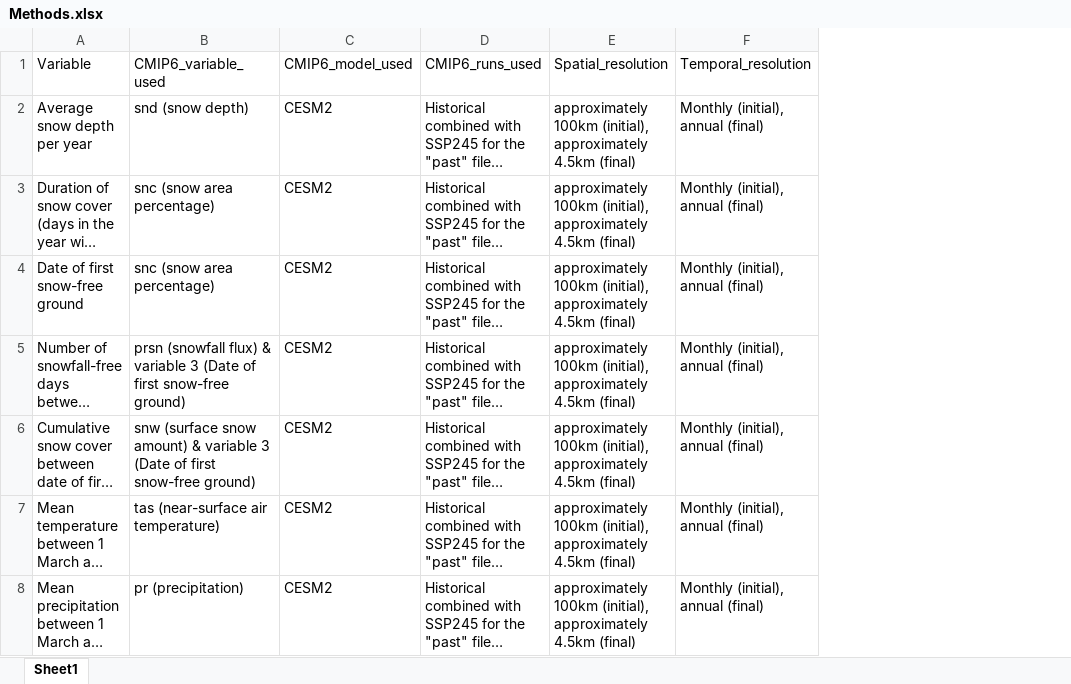
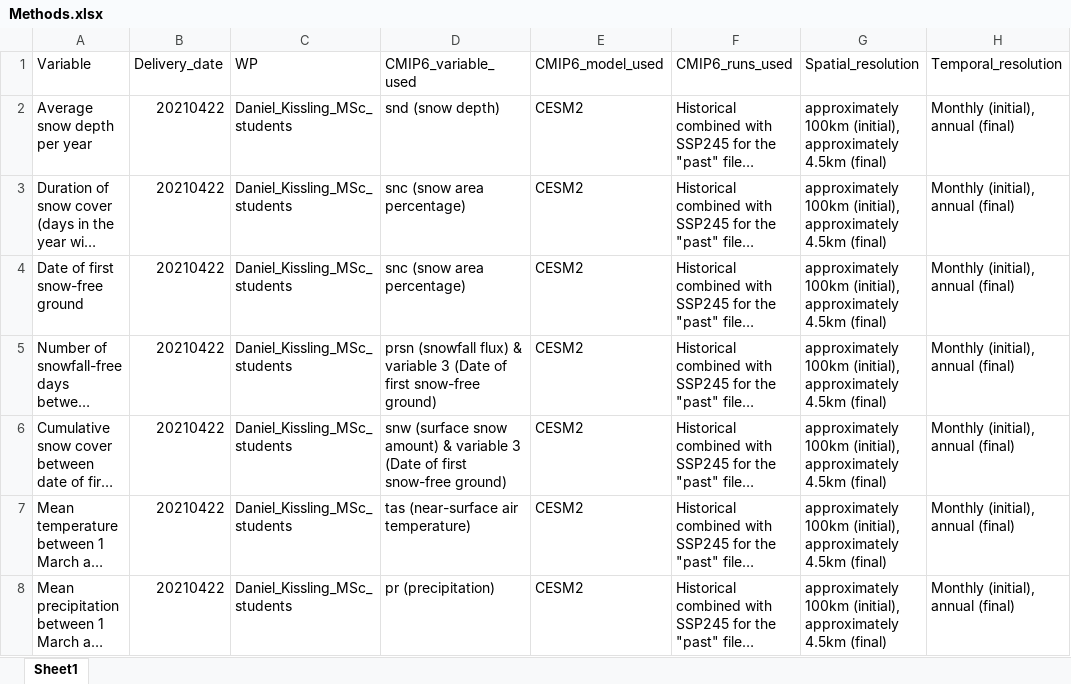
Before and after one commit to NSkyllas/Arctic_migrants, an Excel workbook: Methods.xlsx, sheet Sheet1, drawn as a sheet; only a part is shown; long unchanged cells end in …; values as stored, in another font and other column widths than the file's, no borders; the diff names each change by its address in the sheet, - before the commit and + after, or states it on an @@ line.

Commit message:
Add files via upload

```diff
--- a/Methods.xlsx (sheet Sheet1)
+++ b/Methods.xlsx (sheet Sheet1)
+column B (Delivery_date), rows 2-8: all 20210422
+column C (WP), rows 2-8: all Daniel_Kissling_MSc_students
```
